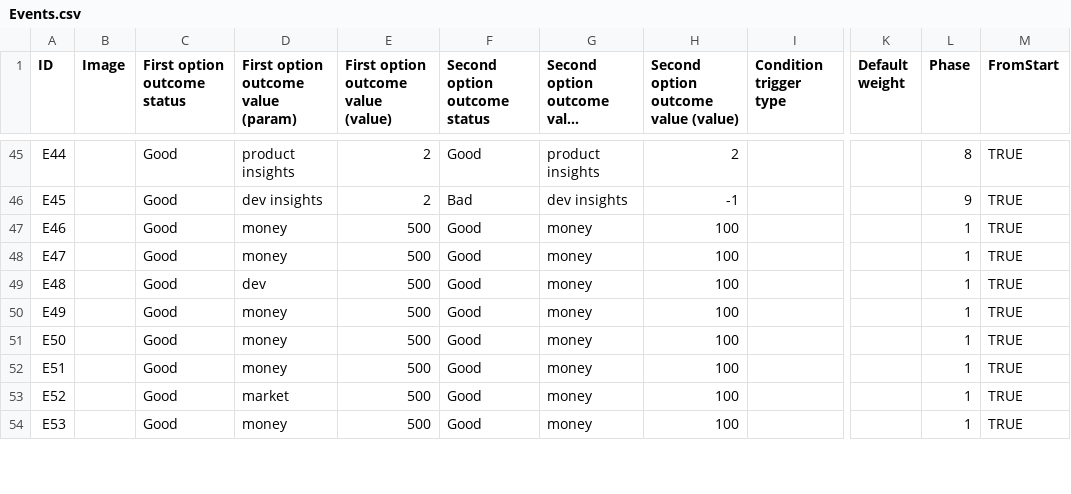
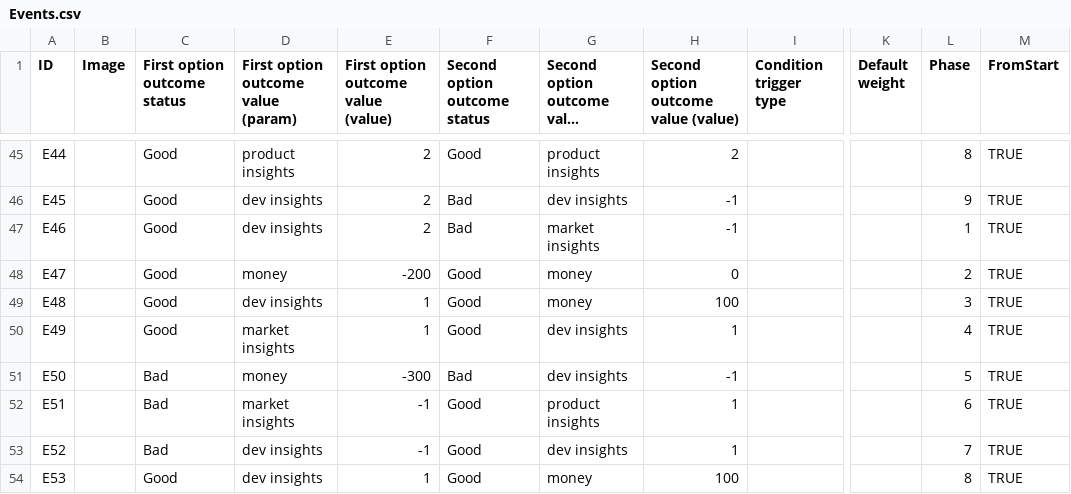
Before and after one commit to wwsqpor/dpgsim, a CSV file: dpg_sim_export/Data/Events.csv, drawn as a sheet; only a part is shown, gaps mark what is left out; long unchanged cells end in …; the diff covers the shown part only; the diff names each change by its address in the sheet, - before the commit and + after, or states it on an @@ line.

Commit message:
Events.csv E46-E54 values change

```diff
--- a/dpg_sim_export/Data/Events.csv
+++ b/dpg_sim_export/Data/Events.csv
-D47: money
+D47: dev insights
-E47: 500
+E47: 2
-F47 (Second option outcome status): Good
+F47 (Second option outcome status): Bad
-G47: money
+G47: market insights
-H47: 100
+H47: -1
-E48: 500
+E48: -200
-H48: 100
+H48: 0
-L48 (Phase): 1
+L48 (Phase): 2
-D49: dev
+D49: dev insights
-E49:E50: 500
+E49:E50: 1
-L49 (Phase): 1
+L49 (Phase): 3
-D50: money
+D50: market insights
-G50:G51: money
+G50:G51: dev insights
-H50: 100
+H50: 1
-L50 (Phase): 1
+L50 (Phase): 4
-C51:C53 (First option outcome status): Good
+C51:C53 (First option outcome status): Bad
-E51: 500
+E51: -300
-F51 (Second option outcome status): Good
+F51 (Second option outcome status): Bad
-H51: 100
+H51: -1
-L51 (Phase): 1
+L51 (Phase): 5
-D52: money
+D52: market insights
-E52:E53: 500
+E52:E53: -1
-G52: money
+G52: product insights
-H52:H53: 100
+H52:H53: 1
-L52 (Phase): 1
+L52 (Phase): 6
-D53: market
+D53: dev insights
-G53: money
+G53: dev insights
-L53 (Phase): 1
+L53 (Phase): 7
-D54: money
+D54: dev insights
-E54: 500
+E54: 1
-L54 (Phase): 1
+L54 (Phase): 8
```
Also changed, not shown: 6 edited cells elsewhere in this file.
